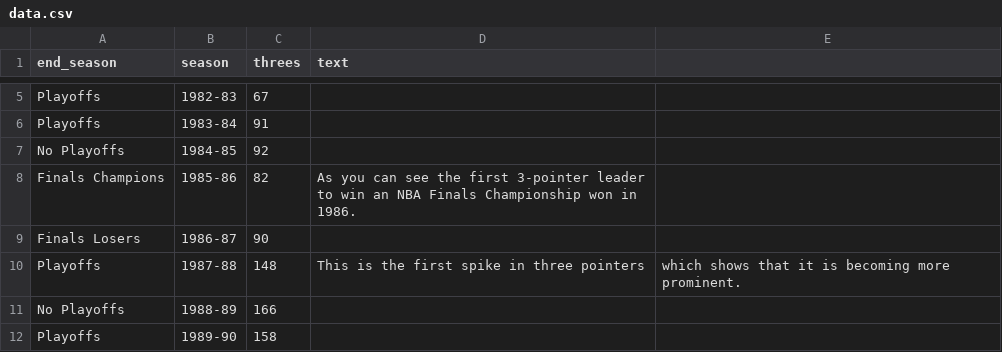
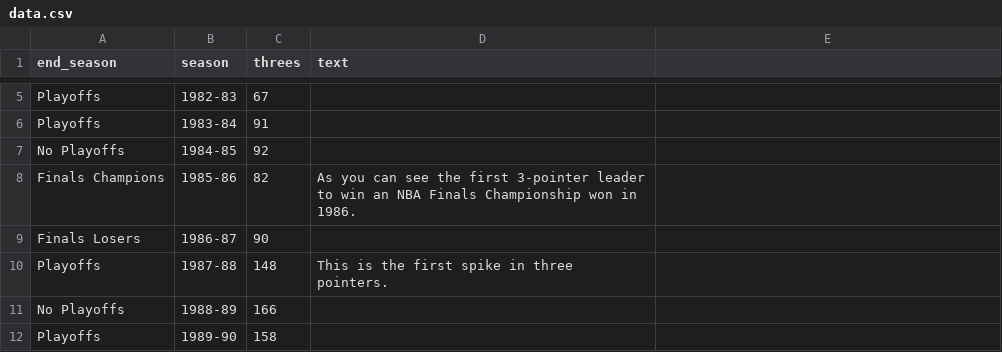
Before and after one commit to raghavnarain3/498final, a CSV file: data.csv, drawn as a sheet; only a part is shown, gaps mark what is left out.

Commit message:
Update data.csv

```diff
--- a/data.csv
+++ b/data.csv
@@ -9,3 +9,3 @@ Finals Champions,1985-86,82,As you can see the first 3-pointer leader to win an
 Finals Losers,1986-87,90,
-Playoffs,1987-88,148, This is the first spike in three pointers, which shows that it is becoming more prominent.
+Playoffs,1987-88,148, This is the first spike in three pointers.
 No Playoffs,1988-89,166,
```
